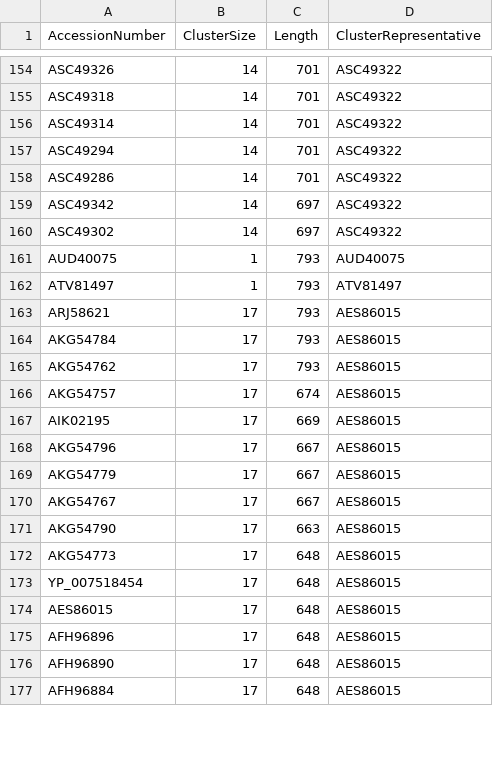
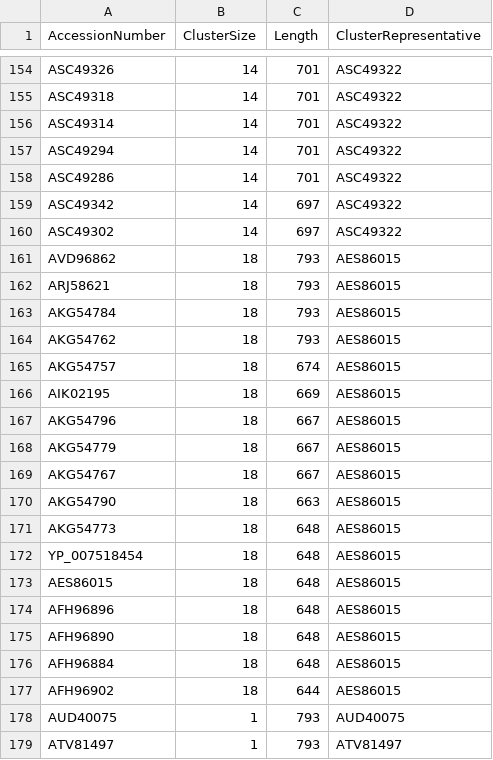
Before and after one commit to josephhughes/ViCTree, a CSV file: txid40119/txid40119_clusters_info.csv, drawn as a sheet; only a part is shown, gaps mark what is left out; the diff covers the shown part only.

```diff
--- a/txid40119/txid40119_clusters_info.csv
+++ b/txid40119/txid40119_clusters_info.csv
@@ -160,18 +160,20 @@ ASC49342,14,697,ASC49322
 ASC49302,14,697,ASC49322
+AVD96862,18,793,AES86015
+ARJ58621,18,793,AES86015
+AKG54784,18,793,AES86015
+AKG54762,18,793,AES86015
+AKG54757,18,674,AES86015
+AIK02195,18,669,AES86015
+AKG54796,18,667,AES86015
+AKG54779,18,667,AES86015
+AKG54767,18,667,AES86015
+AKG54790,18,663,AES86015
+AKG54773,18,648,AES86015
+YP_007518454,18,648,AES86015
+AES86015,18,648,AES86015
+AFH96896,18,648,AES86015
+AFH96890,18,648,AES86015
+AFH96884,18,648,AES86015
+AFH96902,18,644,AES86015
 AUD40075,1,793,AUD40075
 ATV81497,1,793,ATV81497
-ARJ58621,17,793,AES86015
-AKG54784,17,793,AES86015
-AKG54762,17,793,AES86015
-AKG54757,17,674,AES86015
-AIK02195,17,669,AES86015
-AKG54796,17,667,AES86015
-AKG54779,17,667,AES86015
-AKG54767,17,667,AES86015
-AKG54790,17,663,AES86015
-AKG54773,17,648,AES86015
-YP_007518454,17,648,AES86015
-AES86015,17,648,AES86015
-AFH96896,17,648,AES86015
-AFH96890,17,648,AES86015
-AFH96884,17,648,AES86015
```
Also changed, not shown: 2 added rows, 1 removed row and 3 edited cells elsewhere in this file, txid40119/txid40119.csv, txid40119/txid40119_label.csv, 18 other files.
